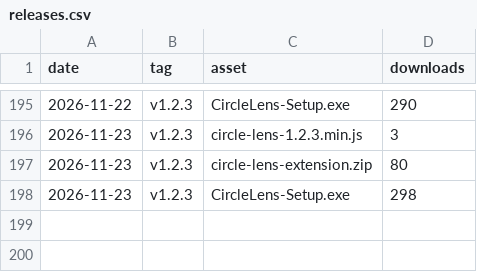
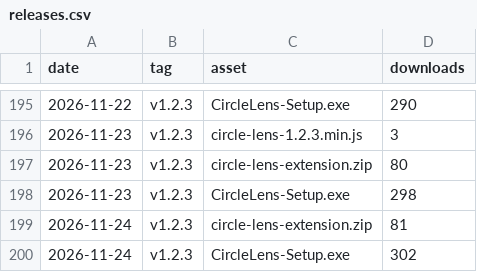
Before and after one commit to fauzulkc/circle-lens, a CSV file: releases.csv, drawn as a sheet; only a part is shown, gaps mark what is left out; the diff names each change by its address in the sheet, - before the commit and + after, or states it on an @@ line.

```diff
--- a/releases.csv
+++ b/releases.csv
+row 199: 2026-11-24 | v1.2.3 | circle-lens-extension.zip | 81
+row 200: 2026-11-24 | v1.2.3 | CircleLens-Setup.exe | 302
```
Also changed, not shown: jsdelivr.csv, npm.csv, 2 other files.
